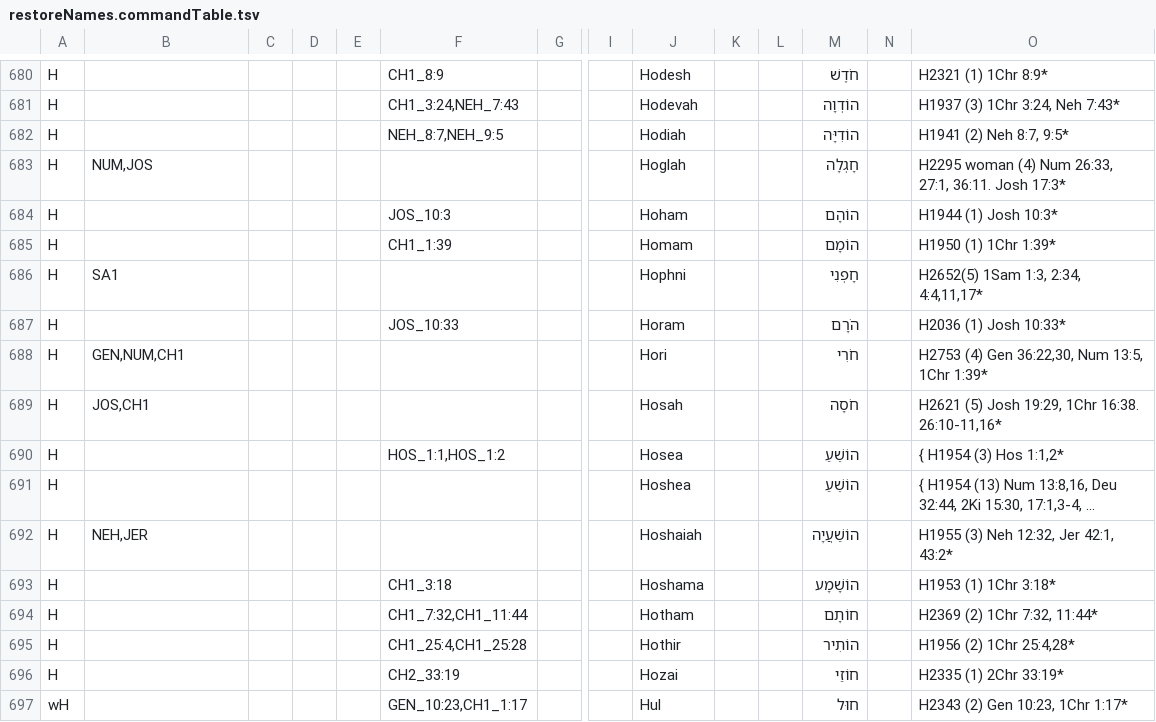
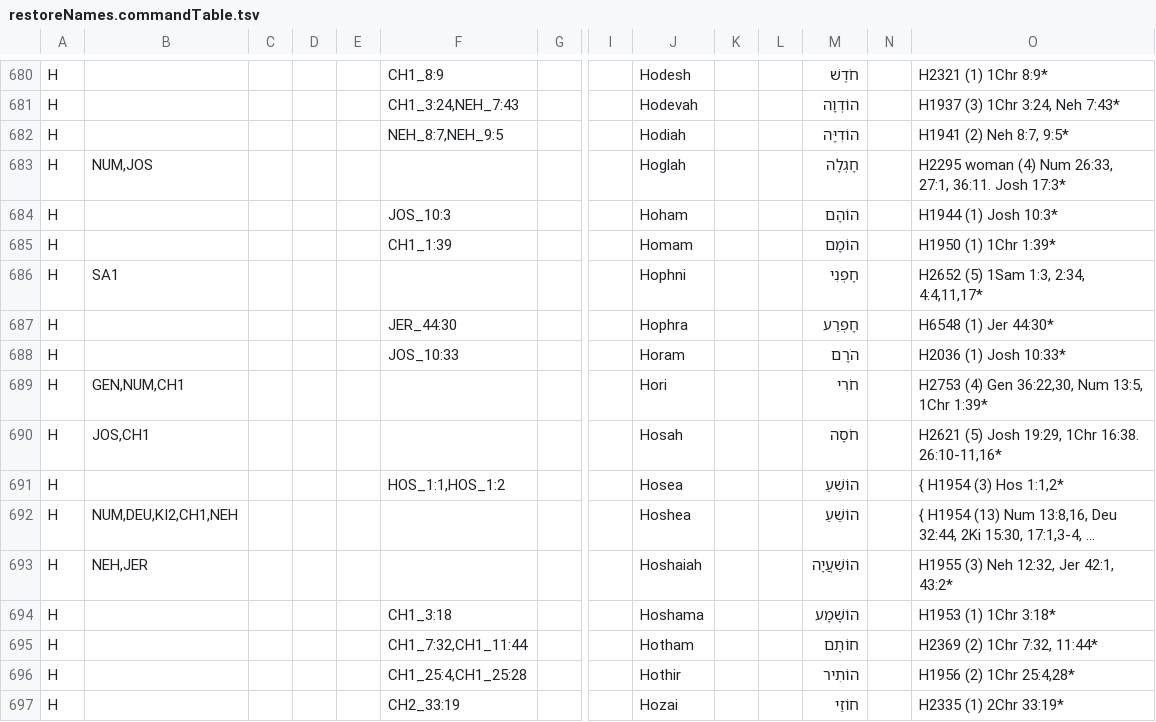
Before and after one commit to Freely-Given-org/OpenEnglishTranslation--OET, a TSV file: scripts/ScriptedOTUpdates/restoreNames.commandTable.tsv, drawn as a sheet; only a part is shown, gaps mark what is left out; the shorter side is filled out with more unchanged rows; addresses are those after the commit; rows hold the shown columns only; the diff names each change by its address in the sheet, - before the commit and + after, or states it on an @@ line.

```diff
--- a/scripts/ScriptedOTUpdates/restoreNames.commandTable.tsv
+++ b/scripts/ScriptedOTUpdates/restoreNames.commandTable.tsv
-O686: H2652(5) 1Sam 1:3, 2:34, 4:4,11,17*
+O686: H2652 (5) 1Sam 1:3, 2:34, 4:4,11,17*
+row 687: H |  |  |  |  | JER_44:30 |  |  | Hophra |  |  | חָפְרַע |  | H6548 (1) Jer 44:30*
-B692: (empty)
+B692: NUM,DEU,KI2,CH1,NEH
-M693: הוֺשַׁעֲיָה
+M693: הוֹשַׁעֲיָה
```
Also changed, not shown: translatedTexts/ReadersVersion/OET-RV_names_table.tsv, 17 other files.
